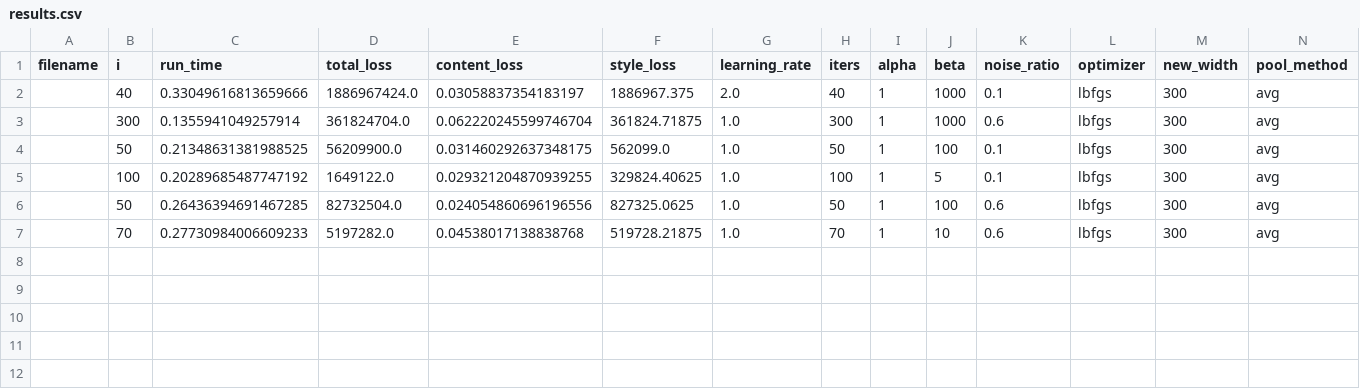
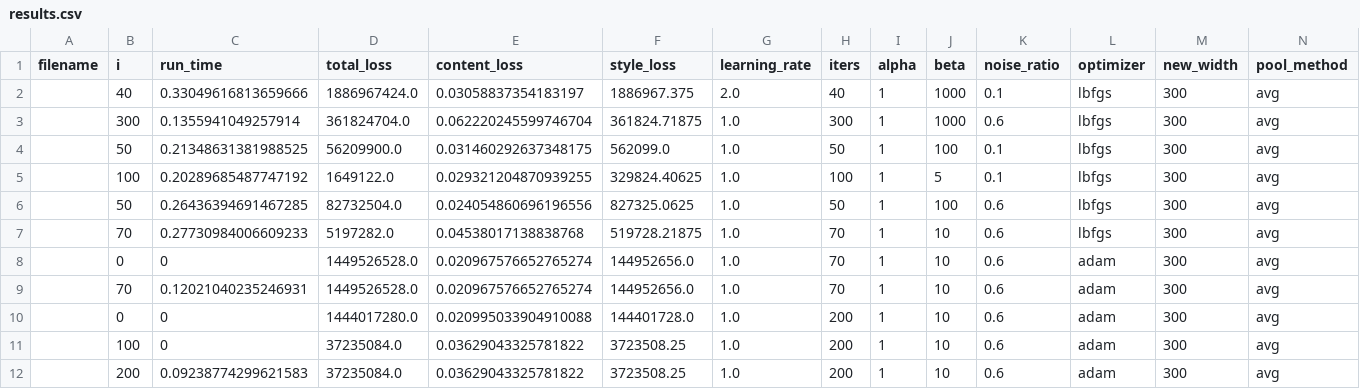
Before and after one commit to ek-ok/neural-artistist, a CSV file: outputs/results.csv, drawn as a sheet; only a part is shown; rows hold the shown columns only; the diff names each change by its address in the sheet, - before the commit and + after, or states it on an @@ line.

```diff
--- a/outputs/results.csv
+++ b/outputs/results.csv
+row 8:  | 0 | 0 | 1449526528.0 | 0.020967576652765274 | 144952656.0 | 1.0 | 70 | 1 | 10 | 0.6 | adam | 300 | avg
+row 9:  | 70 | 0.12021040235246931 | 1449526528.0 | 0.020967576652765274 | 144952656.0 | 1.0 | 70 | 1 | 10 | 0.6 | adam | 300 | avg
+row 10:  | 0 | 0 | 1444017280.0 | 0.020995033904910088 | 144401728.0 | 1.0 | 200 | 1 | 10 | 0.6 | adam | 300 | avg
+row 11:  | 100 | 0 | 37235084.0 | 0.03629043325781822 | 3723508.25 | 1.0 | 200 | 1 | 10 | 0.6 | adam | 300 | avg
+row 12:  | 200 | 0.09238774299621583 | 37235084.0 | 0.03629043325781822 | 3723508.25 | 1.0 | 200 | 1 | 10 | 0.6 | adam | 300 | avg
```
Also changed, not shown: 4 other files.
